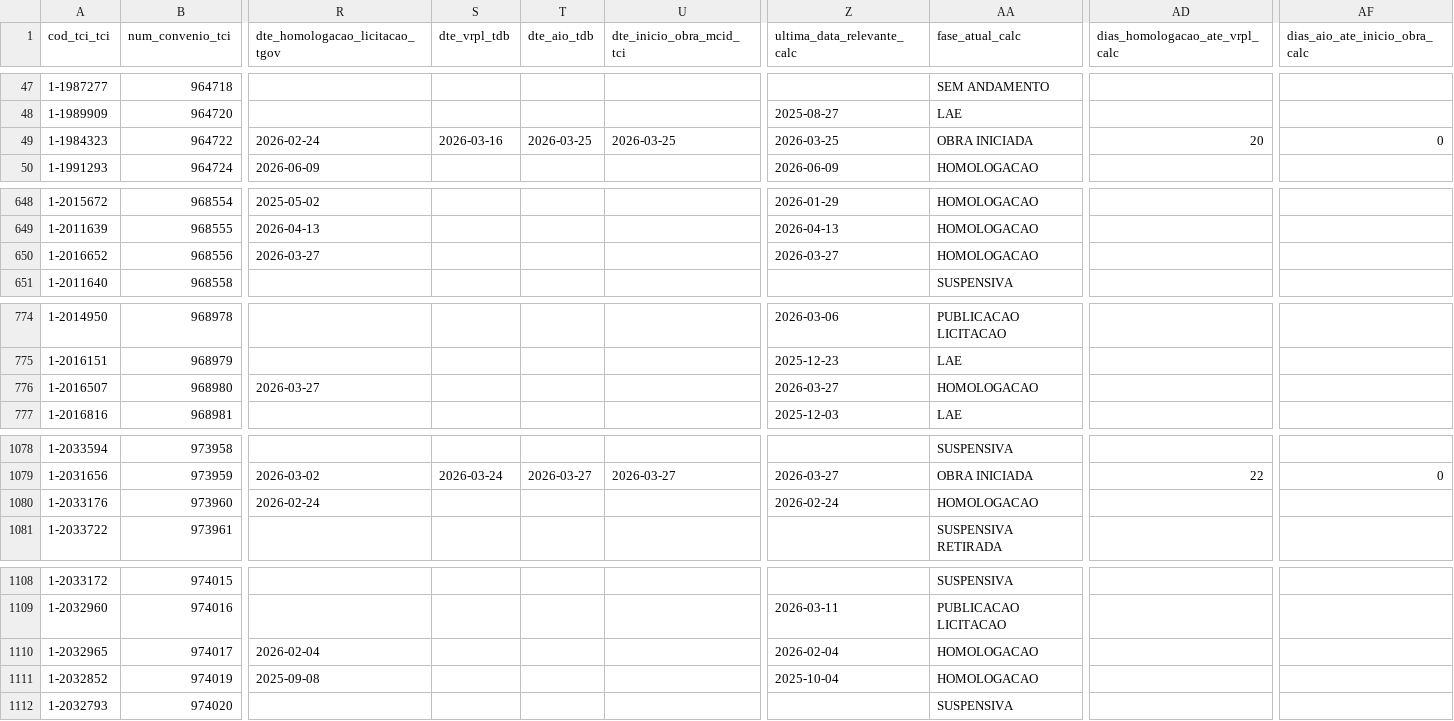
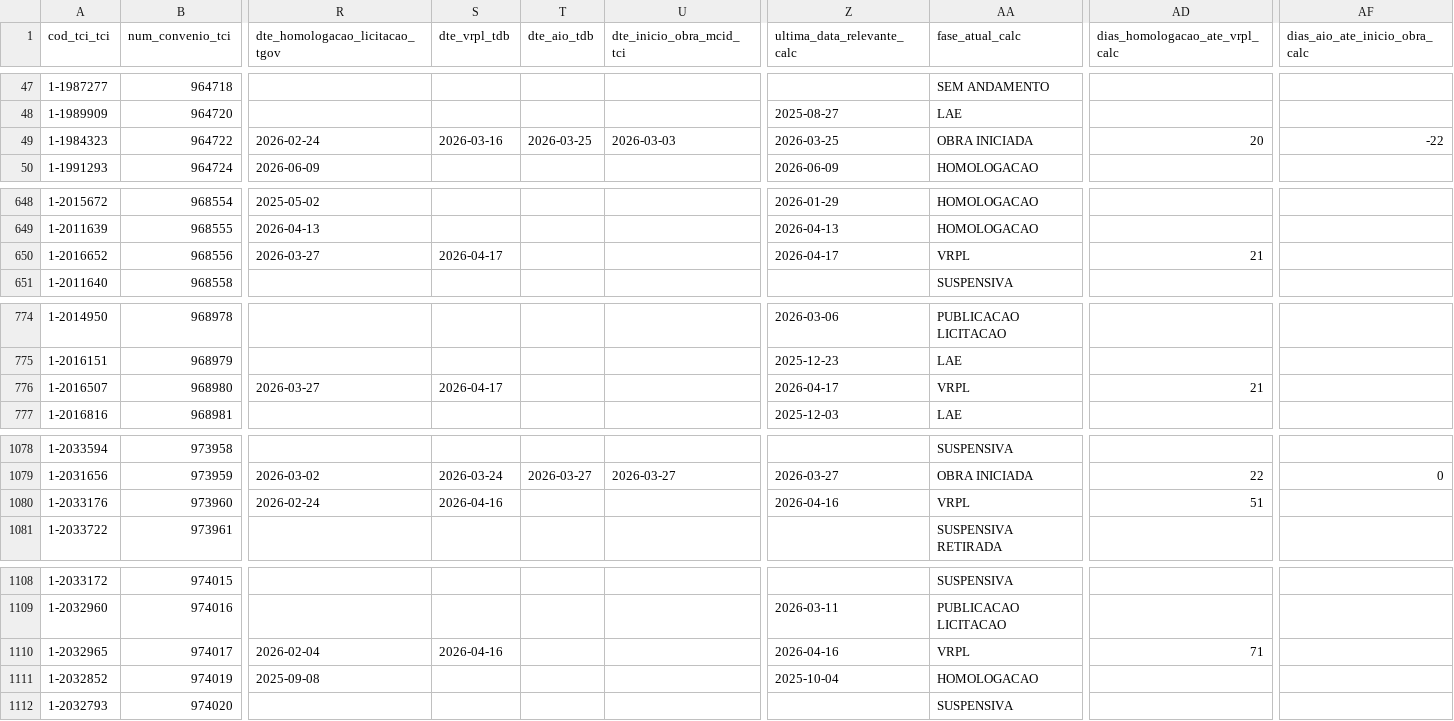
Before and after one commit to brunothiago/painel_dmp_pc32, a CSV file: data/historico/base_pc_32_2026-04-22.csv, drawn as a sheet; only a part is shown, gaps mark what is left out; the diff covers the shown part only; the diff names each change by its address in the sheet, - before the commit and + after, or states it on an @@ line.

Commit message:
Atualiza dados PC 32 — 2026-04-22

```diff
--- a/data/historico/base_pc_32_2026-04-22.csv
+++ b/data/historico/base_pc_32_2026-04-22.csv
-U49 (dte_inicio_obra_mcid_tci): 2026-03-25
+U49 (dte_inicio_obra_mcid_tci): 2026-03-03
-AF49 (dias_aio_ate_inicio_obra_calc): 0
+AF49 (dias_aio_ate_inicio_obra_calc): -22
-S650 (dte_vrpl_tdb): (empty)
+S650 (dte_vrpl_tdb): 2026-04-17
-Z650 (ultima_data_relevante_calc): 2026-03-27
+Z650 (ultima_data_relevante_calc): 2026-04-17
-AA650 (fase_atual_calc): HOMOLOGACAO
+AA650 (fase_atual_calc): VRPL
-AD650 (dias_homologacao_ate_vrpl_calc): (empty)
+AD650 (dias_homologacao_ate_vrpl_calc): 21
-S776 (dte_vrpl_tdb): (empty)
+S776 (dte_vrpl_tdb): 2026-04-17
-Z776 (ultima_data_relevante_calc): 2026-03-27
+Z776 (ultima_data_relevante_calc): 2026-04-17
-AA776 (fase_atual_calc): HOMOLOGACAO
+AA776 (fase_atual_calc): VRPL
-AD776 (dias_homologacao_ate_vrpl_calc): (empty)
+AD776 (dias_homologacao_ate_vrpl_calc): 21
-S1080 (dte_vrpl_tdb): (empty)
+S1080 (dte_vrpl_tdb): 2026-04-16
-Z1080 (ultima_data_relevante_calc): 2026-02-24
+Z1080 (ultima_data_relevante_calc): 2026-04-16
-AA1080 (fase_atual_calc): HOMOLOGACAO
+AA1080 (fase_atual_calc): VRPL
-AD1080 (dias_homologacao_ate_vrpl_calc): (empty)
+AD1080 (dias_homologacao_ate_vrpl_calc): 51
-S1110 (dte_vrpl_tdb): (empty)
+S1110 (dte_vrpl_tdb): 2026-04-16
-Z1110 (ultima_data_relevante_calc): 2026-02-04
+Z1110 (ultima_data_relevante_calc): 2026-04-16
-AA1110 (fase_atual_calc): HOMOLOGACAO
+AA1110 (fase_atual_calc): VRPL
-AD1110 (dias_homologacao_ate_vrpl_calc): (empty)
+AD1110 (dias_homologacao_ate_vrpl_calc): 71
```
Also changed, not shown: 2 added rows, 8 moved rows and 73 edited cells elsewhere in this file, src/data/base_pc_32.csv, 4 other files.
